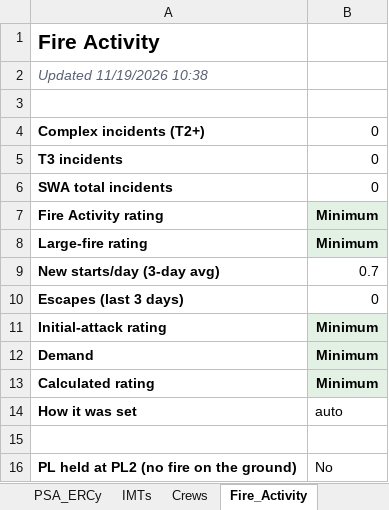
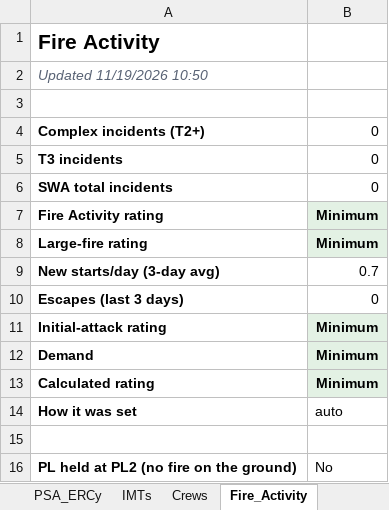
Before and after one commit to SWCCFireWx/sw-pl-tool-new, an Excel workbook: reports/SWA_PL_latest.xlsx, sheet Fire_Activity, drawn as a sheet; values as stored, in another font and other column widths than the file's, no borders; the diff names each change by its address in the sheet, - before the commit and + after, or states it on an @@ line.

```diff
--- a/reports/SWA_PL_latest.xlsx (sheet Fire_Activity)
+++ b/reports/SWA_PL_latest.xlsx (sheet Fire_Activity)
-A2: Updated 11/19/2026 10:38
+A2: Updated 11/19/2026 10:50
```
Also changed, not shown: sheet PL_Outcome, sheet IMTs, sheet Crews, 14 other files.
